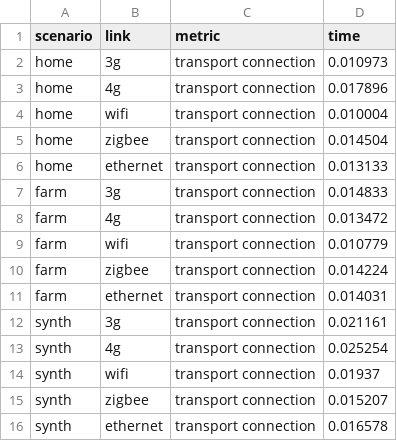
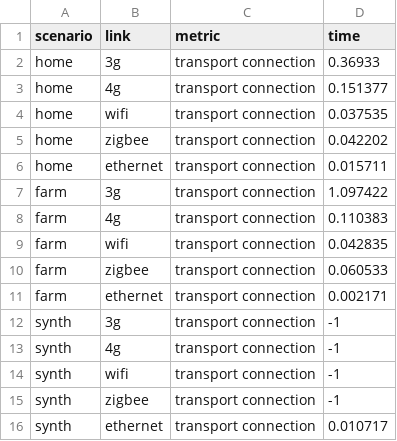
Before and after one commit to Apolexian/level4-scripts, a CSV file: data/mqtt/rumqtt_base_filtered/results_connection_time.csv, drawn as a sheet.

```diff
--- a/data/mqtt/rumqtt_base_filtered/results_connection_time.csv
+++ b/data/mqtt/rumqtt_base_filtered/results_connection_time.csv
@@ -1,16 +1,16 @@
 scenario,link,metric,time
-home,3g,transport connection,0.010973
-home,4g,transport connection,0.017896
-home,wifi,transport connection,0.010004
-home,zigbee,transport connection,0.014504
-home,ethernet,transport connection,0.013133
-farm,3g,transport connection,0.014833
-farm,4g,transport connection,0.013472
-farm,wifi,transport connection,0.010779
-farm,zigbee,transport connection,0.014224
-farm,ethernet,transport connection,0.014031
-synth,3g,transport connection,0.021161
-synth,4g,transport connection,0.025254
-synth,wifi,transport connection,0.01937
-synth,zigbee,transport connection,0.015207
-synth,ethernet,transport connection,0.016578
+home,3g,transport connection,0.36933
+home,4g,transport connection,0.151377
+home,wifi,transport connection,0.037535
+home,zigbee,transport connection,0.042202
+home,ethernet,transport connection,0.015711
+farm,3g,transport connection,1.097422
+farm,4g,transport connection,0.110383
+farm,wifi,transport connection,0.042835
+farm,zigbee,transport connection,0.060533
+farm,ethernet,transport connection,0.002171
+synth,3g,transport connection,-1
+synth,4g,transport connection,-1
+synth,wifi,transport connection,-1
+synth,zigbee,transport connection,-1
+synth,ethernet,transport connection,0.010717
```
Also changed, not shown: data/mqtt/mquictt_results/results_connection_time.csv, data/mqtt/rumqtt_base_filtered/results_comm_time.csv.
